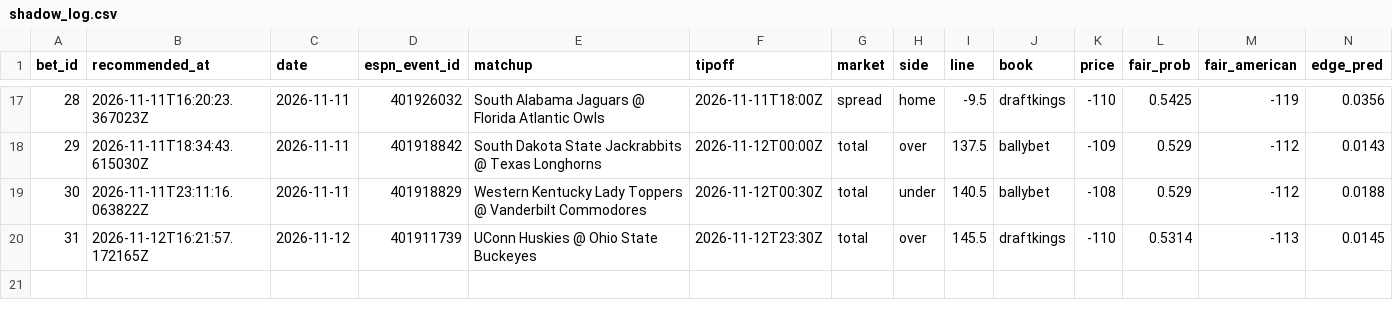
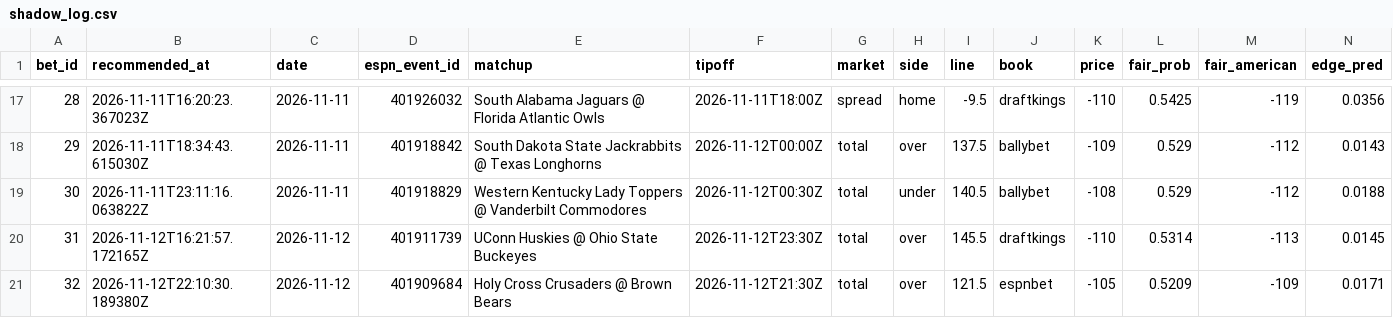
Before and after one commit to Scottguts/ncaaw-sharp, a CSV file: ncaaw_data/shadow_log.csv, drawn as a sheet; only a part is shown, gaps mark what is left out; rows hold the shown columns only; the diff names each change by its address in the sheet, - before the commit and + after, or states it on an @@ line.

Commit message:
line watch 2026-11-12-1710

```diff
--- a/ncaaw_data/shadow_log.csv
+++ b/ncaaw_data/shadow_log.csv
+row 21: 32 | 2026-11-12T22:10:30.189380Z | 2026-11-12 | 401909684 | Holy Cross Crusaders @ Brown Bears | 2026-11-12T21:30Z | total | over | 121.5 | espnbet | -105 | 0.5209 | -109 | 0.0171
```
Also changed, not shown: 17 other files.
